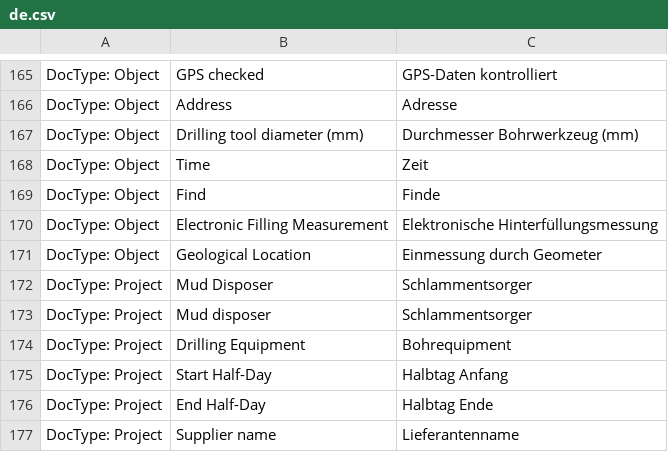
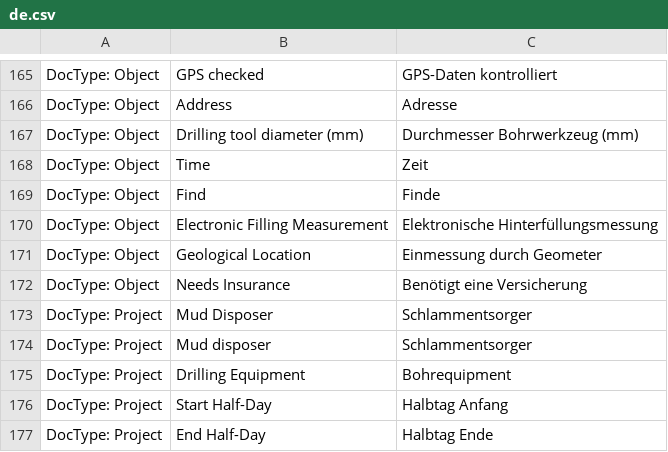
Before and after one commit to libracore/hb, a CSV file: heimbohrtechnik/translations/de.csv, drawn as a sheet; only a part is shown, gaps mark what is left out; the shorter side is filled out with more unchanged rows; the diff names each change by its address in the sheet, - before the commit and + after, or states it on an @@ line.

Commit message:
insurance controller

```diff
--- a/heimbohrtechnik/translations/de.csv
+++ b/heimbohrtechnik/translations/de.csv
+row 172: DocType: Object | Needs Insurance | Benötigt eine Versicherung
```
Also changed, not shown: 6 other files.
